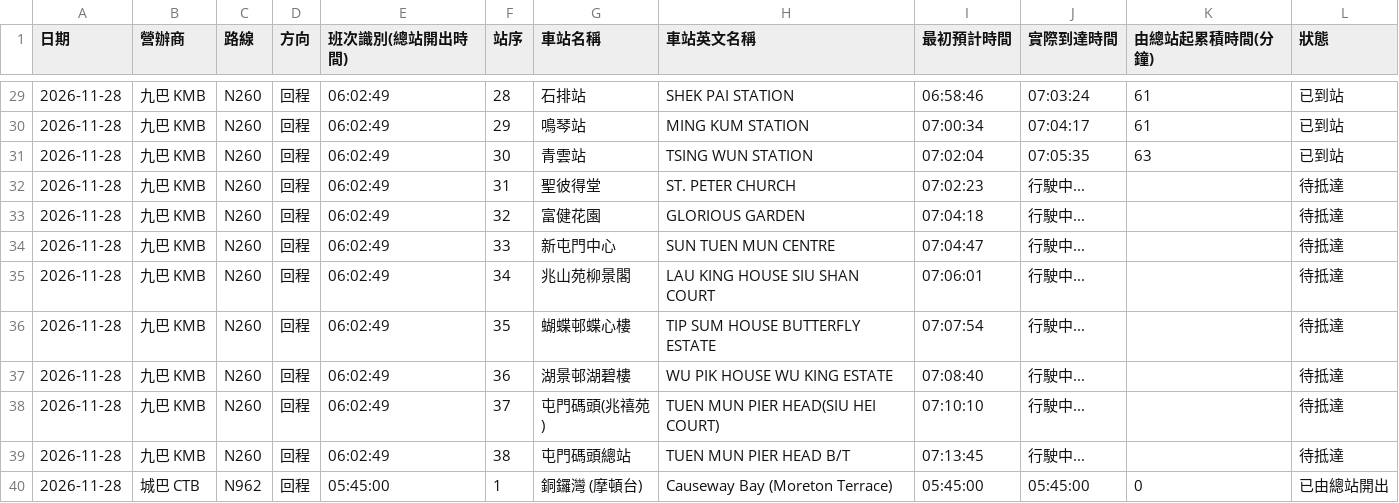
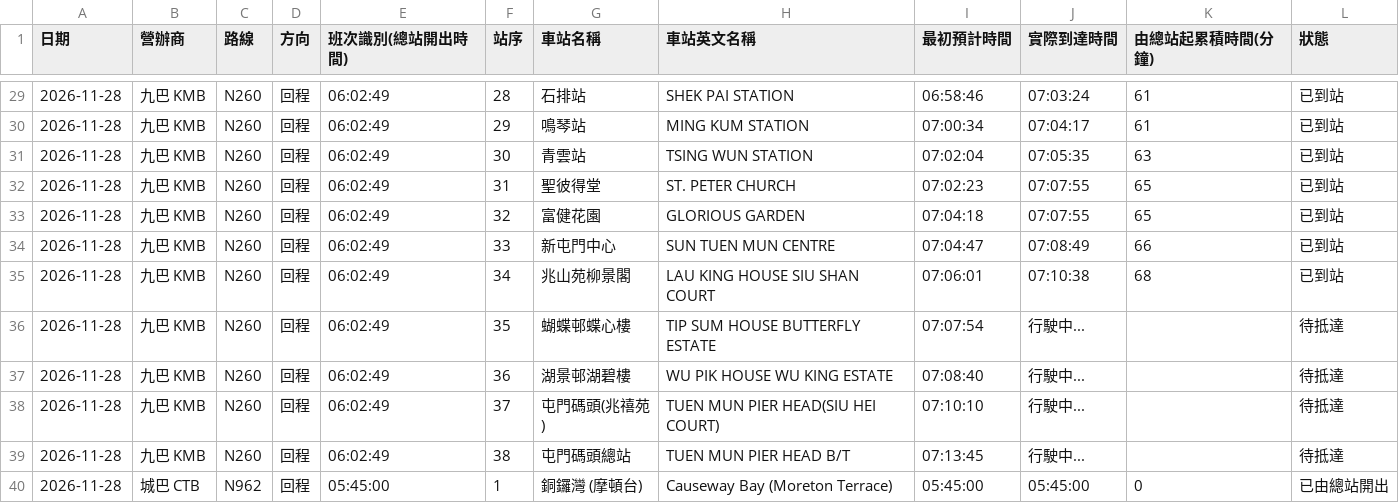
Before and after one commit to J0llibee/GRMD_FYP_Transport, a CSV file: backups/bus_arrival_records_48h_rolling.csv, drawn as a sheet; only a part is shown, gaps mark what is left out.

Commit message:
Auto backup backups/bus_arrival_records_48h_rolling.csv (07:11:10)

```diff
--- a/backups/bus_arrival_records_48h_rolling.csv
+++ b/backups/bus_arrival_records_48h_rolling.csv
@@ -31,6 +31,6 @@
 2026-11-28,九巴 KMB,N260,回程,06:02:49,30,青雲站,TSING WUN STATION,07:02:04,07:05:35,63,已到站
-2026-11-28,九巴 KMB,N260,回程,06:02:49,31,聖彼得堂,ST. PETER CHURCH,07:02:23,行駛中...,,待抵達
-2026-11-28,九巴 KMB,N260,回程,06:02:49,32,富健花園,GLORIOUS GARDEN,07:04:18,行駛中...,,待抵達
-2026-11-28,九巴 KMB,N260,回程,06:02:49,33,新屯門中心,SUN TUEN MUN CENTRE,07:04:47,行駛中...,,待抵達
-2026-11-28,九巴 KMB,N260,回程,06:02:49,34,兆山苑柳景閣,LAU KING HOUSE SIU SHAN COURT,07:06:01,行駛中...,,待抵達
+2026-11-28,九巴 KMB,N260,回程,06:02:49,31,聖彼得堂,ST. PETER CHURCH,07:02:23,07:07:55,65,已到站
+2026-11-28,九巴 KMB,N260,回程,06:02:49,32,富健花園,GLORIOUS GARDEN,07:04:18,07:07:55,65,已到站
+2026-11-28,九巴 KMB,N260,回程,06:02:49,33,新屯門中心,SUN TUEN MUN CENTRE,07:04:47,07:08:49,66,已到站
+2026-11-28,九巴 KMB,N260,回程,06:02:49,34,兆山苑柳景閣,LAU KING HOUSE SIU SHAN COURT,07:06:01,07:10:38,68,已到站
 2026-11-28,九巴 KMB,N260,回程,06:02:49,35,蝴蝶邨蝶心樓,TIP SUM HOUSE BUTTERFLY ESTATE,07:07:54,行駛中...,,待抵達
```
